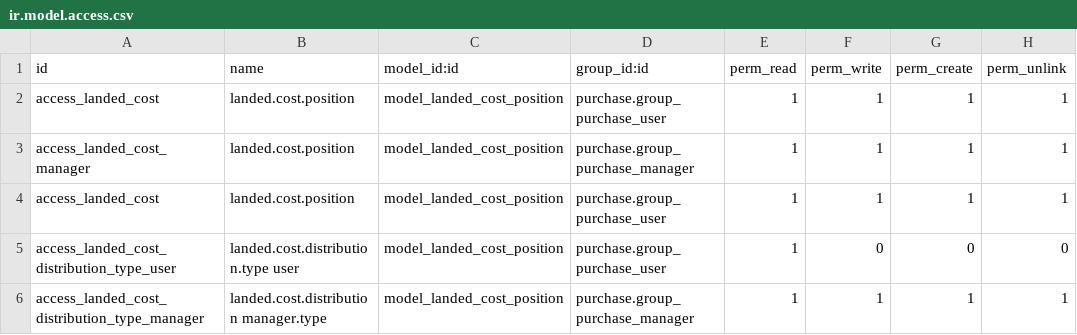
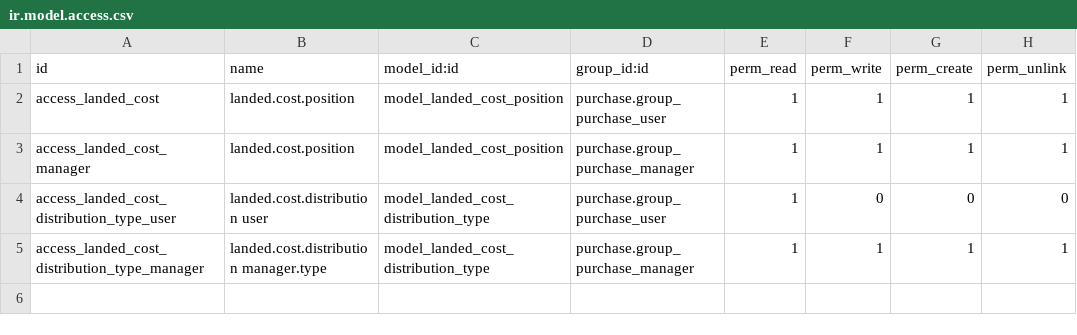
Before and after one commit to OCA/purchase-workflow, a CSV file: purchase_landed_costs/security/ir.model.access.csv, drawn as a sheet.

Commit message:
[FIX] Security model object name to allow po user to access distribution type

```diff
--- a/purchase_landed_costs/security/ir.model.access.csv
+++ b/purchase_landed_costs/security/ir.model.access.csv
@@ -3,4 +3,3 @@ access_landed_cost,landed.cost.position,model_landed_cost_position,purchase.grou
 access_landed_cost_manager,landed.cost.position,model_landed_cost_position,purchase.group_purchase_manager,1,1,1,1
-access_landed_cost,landed.cost.position,model_landed_cost_position,purchase.group_purchase_user,1,1,1,1
-access_landed_cost_distribution_type_user,landed.cost.distribution.type user,model_landed_cost_position,purchase.group_purchase_user,1,0,0,0
-access_landed_cost_distribution_type_manager,landed.cost.distribution manager.type,model_landed_cost_position,purchase.group_purchase_manager,1,1,1,1
+access_landed_cost_distribution_type_user,landed.cost.distribution user,model_landed_cost_distribution_type,purchase.group_purchase_user,1,0,0,0
+access_landed_cost_distribution_type_manager,landed.cost.distribution manager.type,model_landed_cost_distribution_type,purchase.group_purchase_manager,1,1,1,1
```
